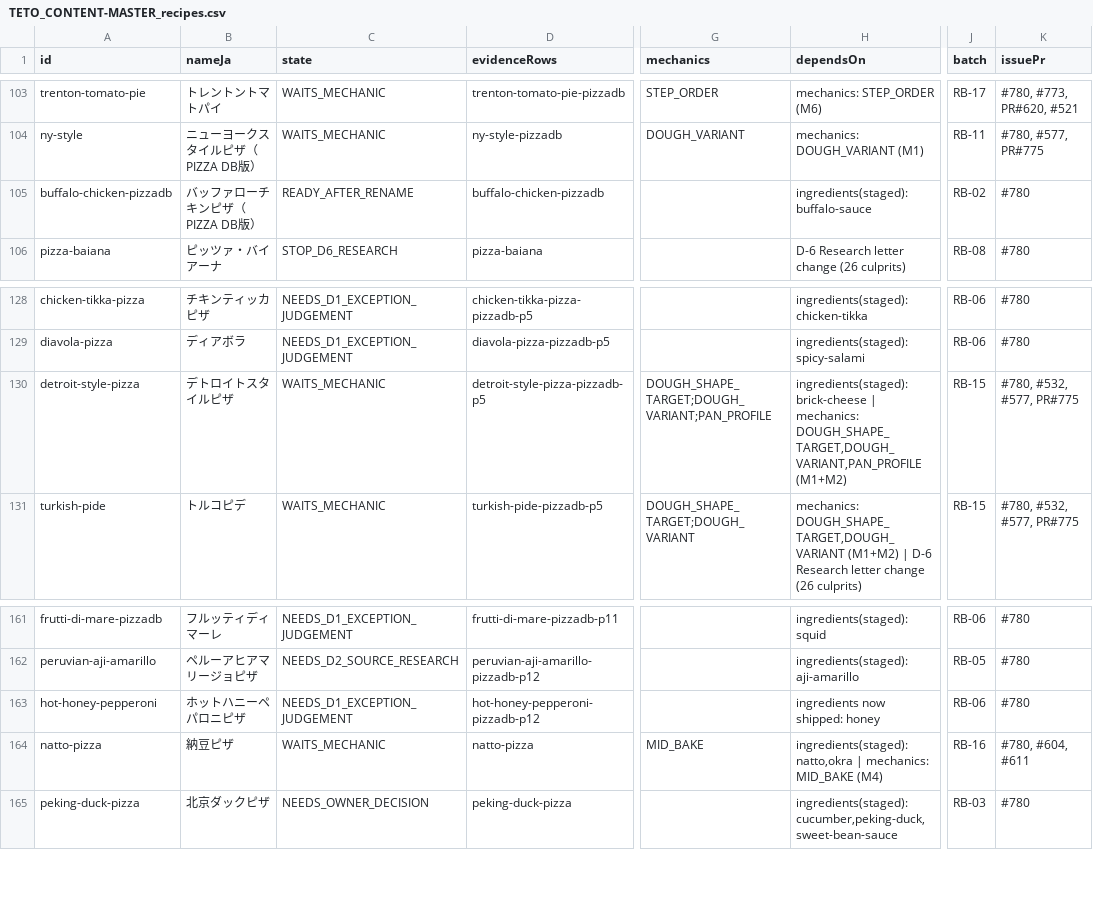
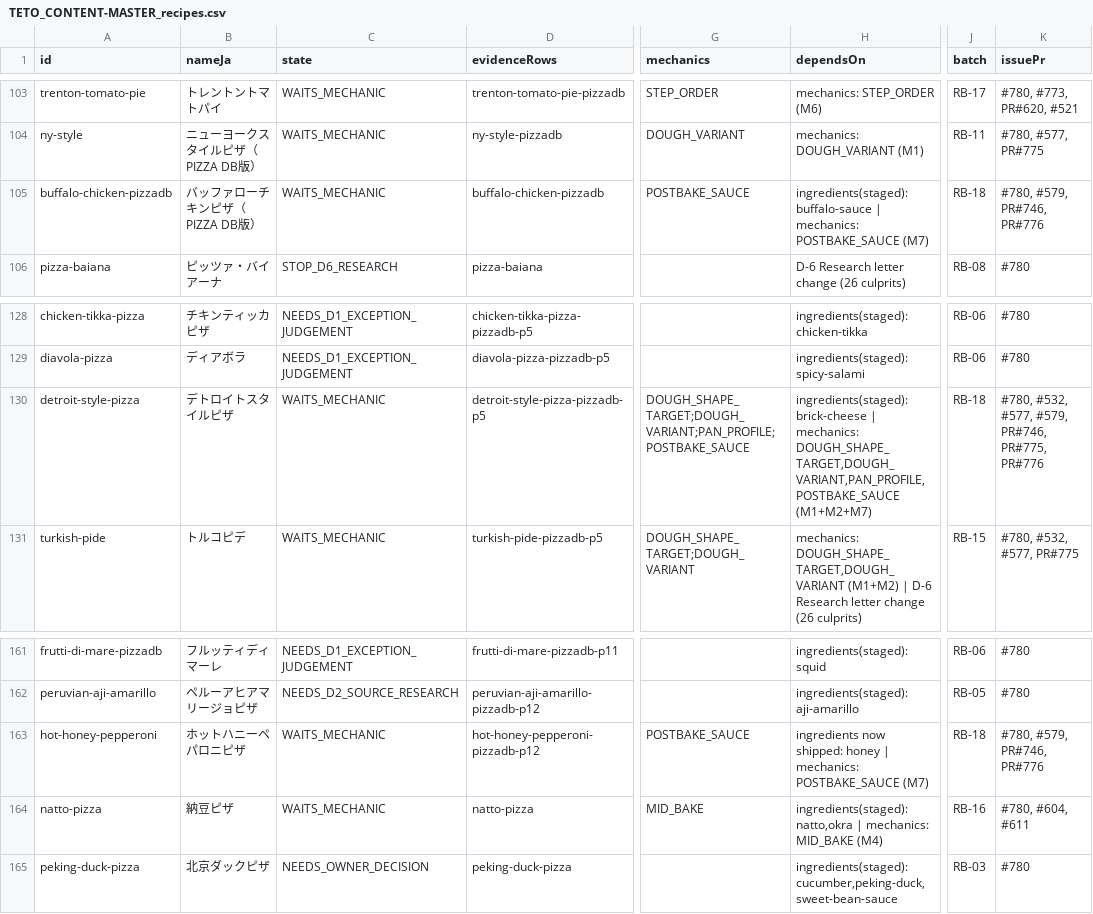
Before and after one commit to perusonao/teto-pizza-game, a CSV file: docs/reports/data/TETO_CONTENT-MASTER_recipes.csv, drawn as a sheet; only a part is shown, gaps mark what is left out; the diff names each change by its address in the sheet, - before the commit and + after, or states it on an @@ line.

```diff
--- a/docs/reports/data/TETO_CONTENT-MASTER_recipes.csv
+++ b/docs/reports/data/TETO_CONTENT-MASTER_recipes.csv
-C105 (state): READY_AFTER_RENAME
+C105 (state): WAITS_MECHANIC
-G105 (mechanics): (empty)
+G105 (mechanics): POSTBAKE_SAUCE
-H105 (dependsOn): ingredients(staged): buffalo-sauce
+H105 (dependsOn): ingredients(staged): buffalo-sauce | mechanics: POSTBAKE_SAUCE (M7)
-J105 (batch): RB-02
+J105 (batch): RB-18
-K105 (issuePr): #780
+K105 (issuePr): #780, #579, PR#746, PR#776
-G130 (mechanics): DOUGH_SHAPE_TARGET;DOUGH_VARIANT;PAN_PROFILE
+G130 (mechanics): DOUGH_SHAPE_TARGET;DOUGH_VARIANT;PAN_PROFILE;POSTBAKE_SAUCE
-H130 (dependsOn): …| mechanics: DOUGH_SHAPE_TARGET,DOUGH_VARIANT,PAN_PROFILE (M1+M2)
+H130 (dependsOn): …| mechanics: DOUGH_SHAPE_TARGET,DOUGH_VARIANT,PAN_PROFILE,POSTBAKE_SAUCE (M1+M2+M7)
-J130 (batch): RB-15
+J130 (batch): RB-18
-K130 (issuePr): #780, #532, #577, PR#775
+K130 (issuePr): #780, #532, #577, #579, PR#746, PR#775, PR#776
-C163 (state): NEEDS_D1_EXCEPTION_JUDGEMENT
+C163 (state): WAITS_MECHANIC
-G163 (mechanics): (empty)
+G163 (mechanics): POSTBAKE_SAUCE
-H163 (dependsOn): …shipped: honey
+H163 (dependsOn): …shipped: honey | mechanics: POSTBAKE_SAUCE (M7)
-J163 (batch): RB-06
+J163 (batch): RB-18
-K163 (issuePr): #780
+K163 (issuePr): #780, #579, PR#746, PR#776
```
Also changed, not shown: docs/reports/data/TETO_CONTENT-MASTER_batches.csv, docs/reports/data/TETO_CONTENT-MASTER_ingredients.csv, 17 other files.
